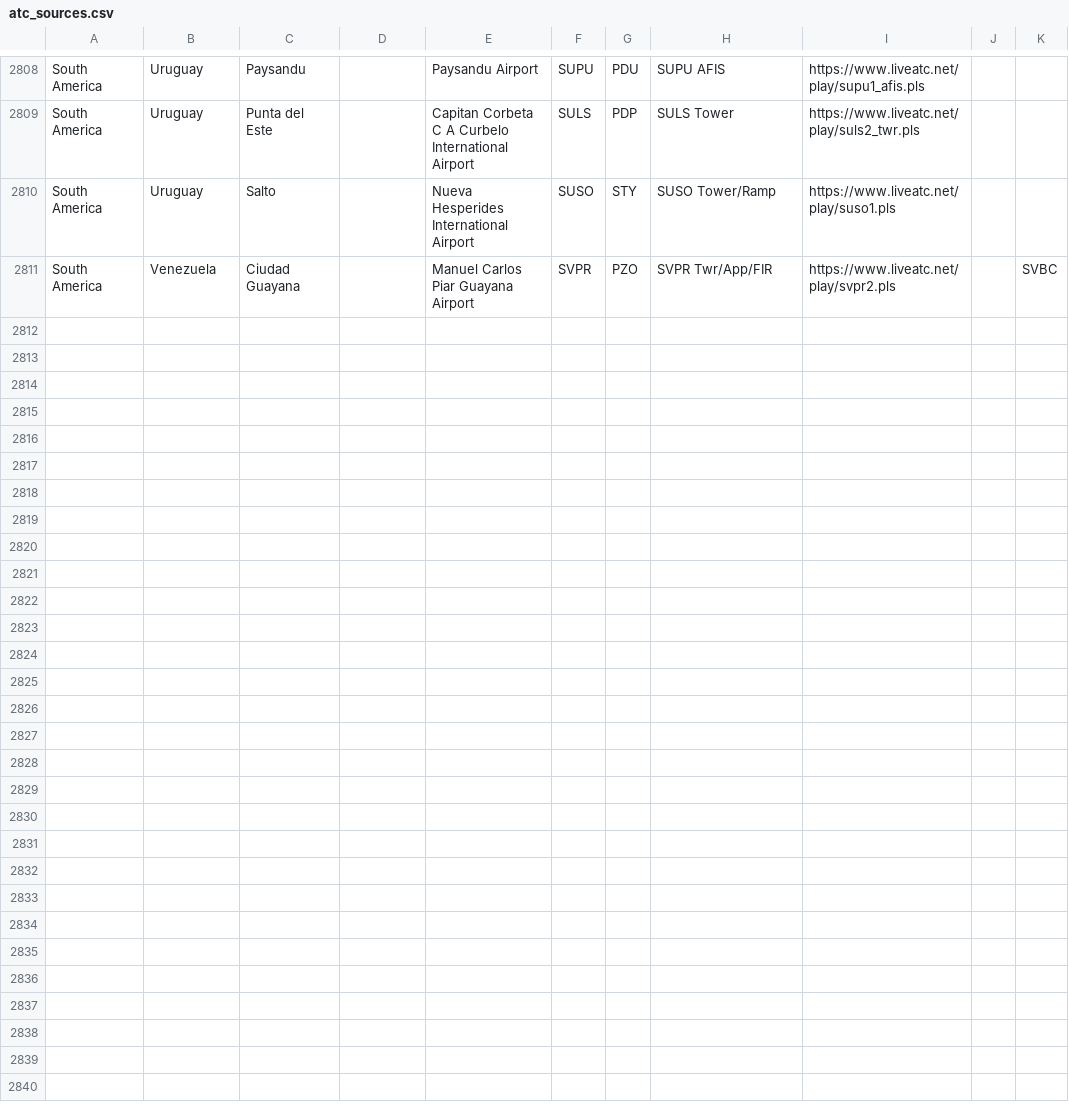
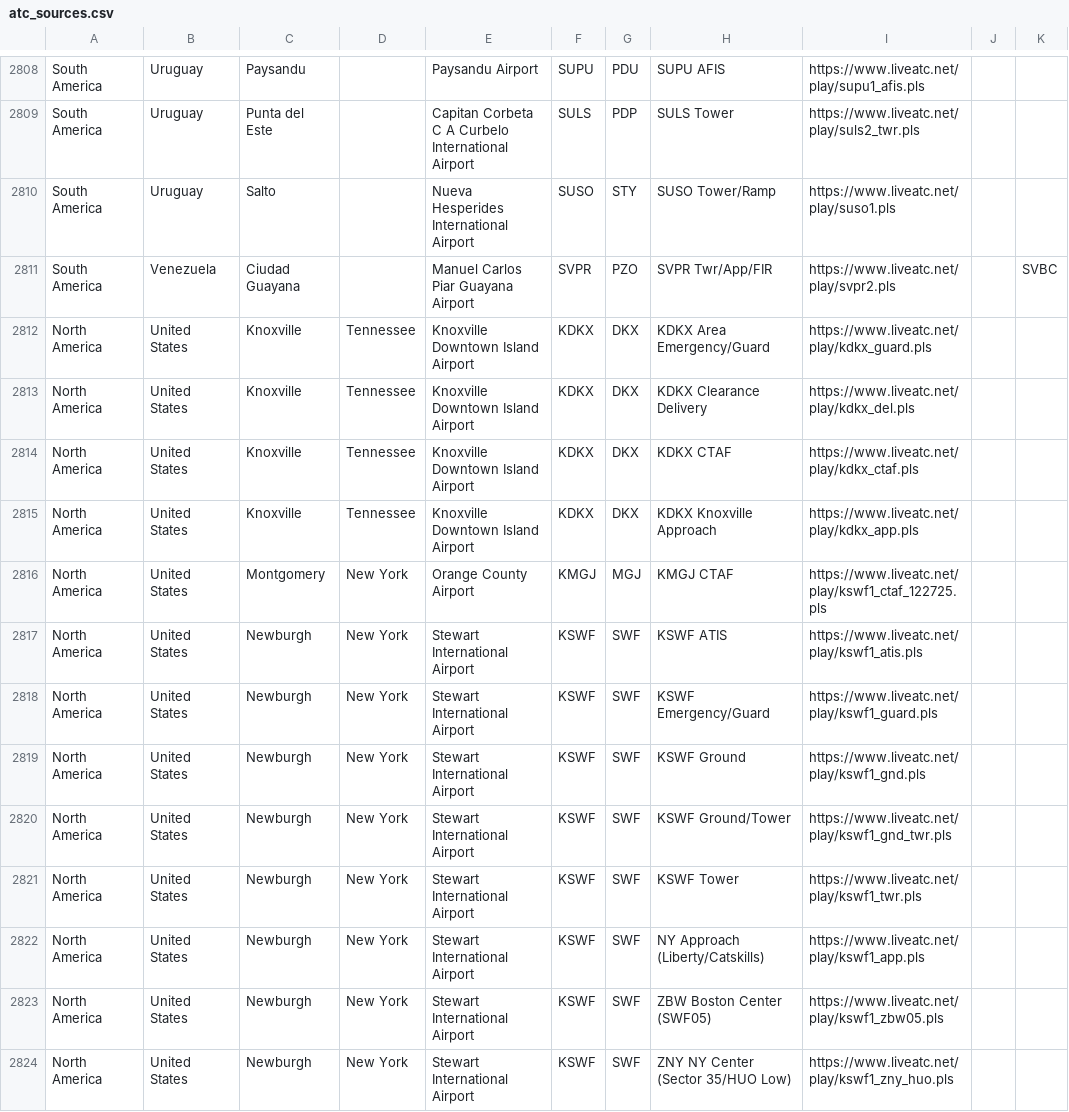
Before and after one commit to RoMinjun/lofiatc.ps1, a CSV file: atc_sources.csv, drawn as a sheet; only a part is shown, gaps mark what is left out; the diff names each change by its address in the sheet, - before the commit and + after, or states it on an @@ line.

Commit message:
added KDKX,KMGJ,KSWF

```diff
--- a/atc_sources.csv
+++ b/atc_sources.csv
+row 2812: North America | United States | Knoxville | Tennessee | Knoxville Downtown Island Airport | KDKX | DKX | KDKX Area Emergency/Guard | https://www.liveatc.net/play/kdkx_guard.pls
+row 2813: North America | United States | Knoxville | Tennessee | Knoxville Downtown Island Airport | KDKX | DKX | KDKX Clearance Delivery | https://www.liveatc.net/play/kdkx_del.pls
+row 2814: North America | United States | Knoxville | Tennessee | Knoxville Downtown Island Airport | KDKX | DKX | KDKX CTAF | https://www.liveatc.net/play/kdkx_ctaf.pls
+row 2815: North America | United States | Knoxville | Tennessee | Knoxville Downtown Island Airport | KDKX | DKX | KDKX Knoxville Approach | https://www.liveatc.net/play/kdkx_app.pls
+row 2816: North America | United States | Montgomery | New York | Orange County Airport | KMGJ | MGJ | KMGJ CTAF | https://www.liveatc.net/play/kswf1_ctaf_122725.pls
+row 2817: North America | United States | Newburgh | New York | Stewart International Airport | KSWF | SWF | KSWF ATIS | https://www.liveatc.net/play/kswf1_atis.pls
+row 2818: North America | United States | Newburgh | New York | Stewart International Airport | KSWF | SWF | KSWF Emergency/Guard | https://www.liveatc.net/play/kswf1_guard.pls
+row 2819: North America | United States | Newburgh | New York | Stewart International Airport | KSWF | SWF | KSWF Ground | https://www.liveatc.net/play/kswf1_gnd.pls
+row 2820: North America | United States | Newburgh | New York | Stewart International Airport | KSWF | SWF | KSWF Ground/Tower | https://www.liveatc.net/play/kswf1_gnd_twr.pls
+row 2821: North America | United States | Newburgh | New York | Stewart International Airport | KSWF | SWF | KSWF Tower | https://www.liveatc.net/play/kswf1_twr.pls
+row 2822: North America | United States | Newburgh | New York | Stewart International Airport | KSWF | SWF | NY Approach (Liberty/Catskills) | https://www.liveatc.net/play/kswf1_app.pls
+row 2823: North America | United States | Newburgh | New York | Stewart International Airport | KSWF | SWF | ZBW Boston Center (SWF05) | https://www.liveatc.net/play/kswf1_zbw05.pls
+row 2824: North America | United States | Newburgh | New York | Stewart International Airport | KSWF | SWF | ZNY NY Center (Sector 35/HUO Low) | https://www.liveatc.net/play/kswf1_zny_huo.pls
```
Also changed, not shown: liveatc_sources.csv.
